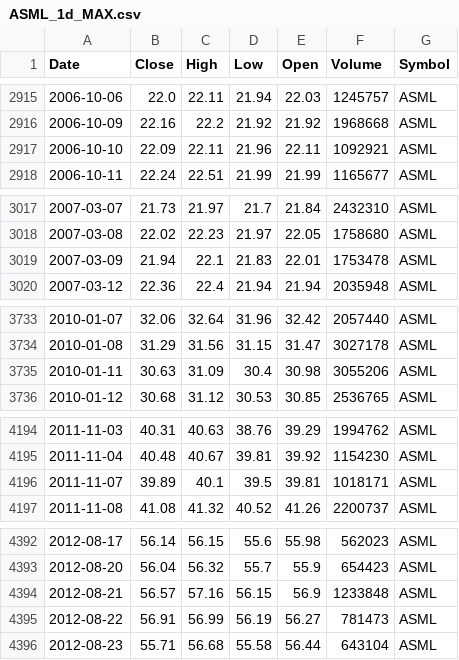
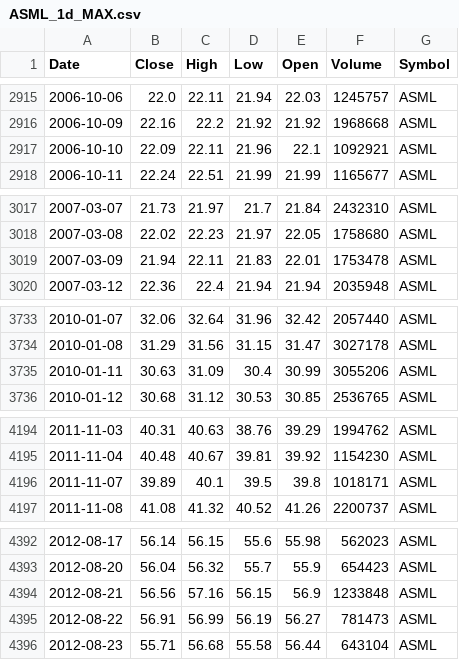
Before and after one commit to jantoniopalacios/TradingCore, a CSV file: Data_files/ASML_1d_MAX.csv, drawn as a sheet; only a part is shown, gaps mark what is left out; the diff covers the shown part only.

```diff
--- a/Data_files/ASML_1d_MAX.csv
+++ b/Data_files/ASML_1d_MAX.csv
@@ -2916,3 +2916,3 @@ Date,Close,High,Low,Open,Volume,Symbol
 2006-10-09,22.16,22.2,21.92,21.92,1968668,ASML
-2006-10-10,22.09,22.11,21.96,22.11,1092921,ASML
+2006-10-10,22.09,22.11,21.96,22.1,1092921,ASML
 2006-10-11,22.24,22.51,21.99,21.99,1165677,ASML
@@ -3018,3 +3018,3 @@ Date,Close,High,Low,Open,Volume,Symbol
 2007-03-08,22.02,22.23,21.97,22.05,1758680,ASML
-2007-03-09,21.94,22.1,21.83,22.01,1753478,ASML
+2007-03-09,21.94,22.11,21.83,22.01,1753478,ASML
 2007-03-12,22.36,22.4,21.94,21.94,2035948,ASML
@@ -3734,3 +3734,3 @@ Date,Close,High,Low,Open,Volume,Symbol
 2010-01-08,31.29,31.56,31.15,31.47,3027178,ASML
-2010-01-11,30.63,31.09,30.4,30.98,3055206,ASML
+2010-01-11,30.63,31.09,30.4,30.99,3055206,ASML
 2010-01-12,30.68,31.12,30.53,30.85,2536765,ASML
@@ -4195,3 +4195,3 @@ Date,Close,High,Low,Open,Volume,Symbol
 2011-11-04,40.48,40.67,39.81,39.92,1154230,ASML
-2011-11-07,39.89,40.1,39.5,39.81,1018171,ASML
+2011-11-07,39.89,40.1,39.5,39.8,1018171,ASML
 2011-11-08,41.08,41.32,40.52,41.26,2200737,ASML
@@ -4393,3 +4393,3 @@ Date,Close,High,Low,Open,Volume,Symbol
 2012-08-20,56.04,56.32,55.7,55.9,654423,ASML
-2012-08-21,56.57,57.16,56.15,56.9,1233848,ASML
+2012-08-21,56.56,57.16,56.15,56.9,1233848,ASML
 2012-08-22,56.91,56.99,56.19,56.27,781473,ASML
```
Also changed, not shown: 4 added rows and 51 edited cells elsewhere in this file, Data_files/ADBE_1d_MAX.csv, Data_files/JNJ_1d_MAX.csv, 16 other files.
